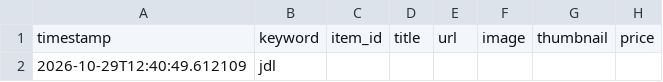
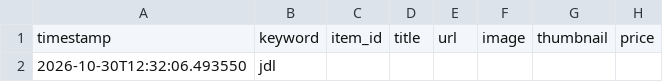
Before and after one commit to avatiah/ebay-analyzer, a CSV file: data/raw_data.csv, drawn as a sheet; only a part is shown; the diff names each change by its address in the sheet, - before the commit and + after, or states it on an @@ line.

```diff
--- a/data/raw_data.csv
+++ b/data/raw_data.csv
-A2: 2026-10-29T12:40:49.612109
+A2: 2026-10-30T12:32:06.493550
```
